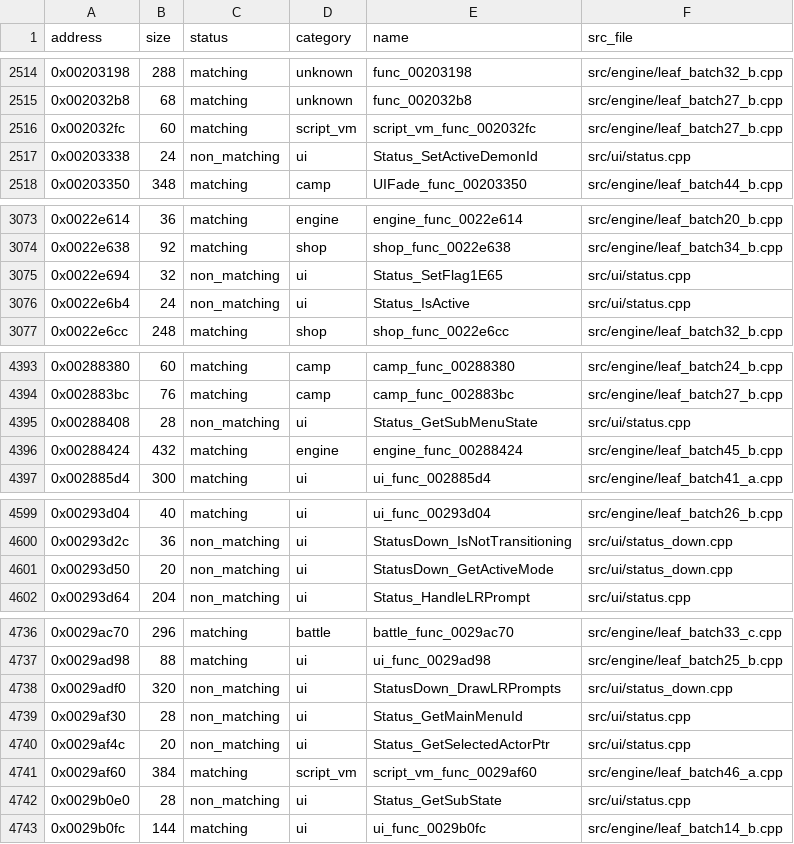
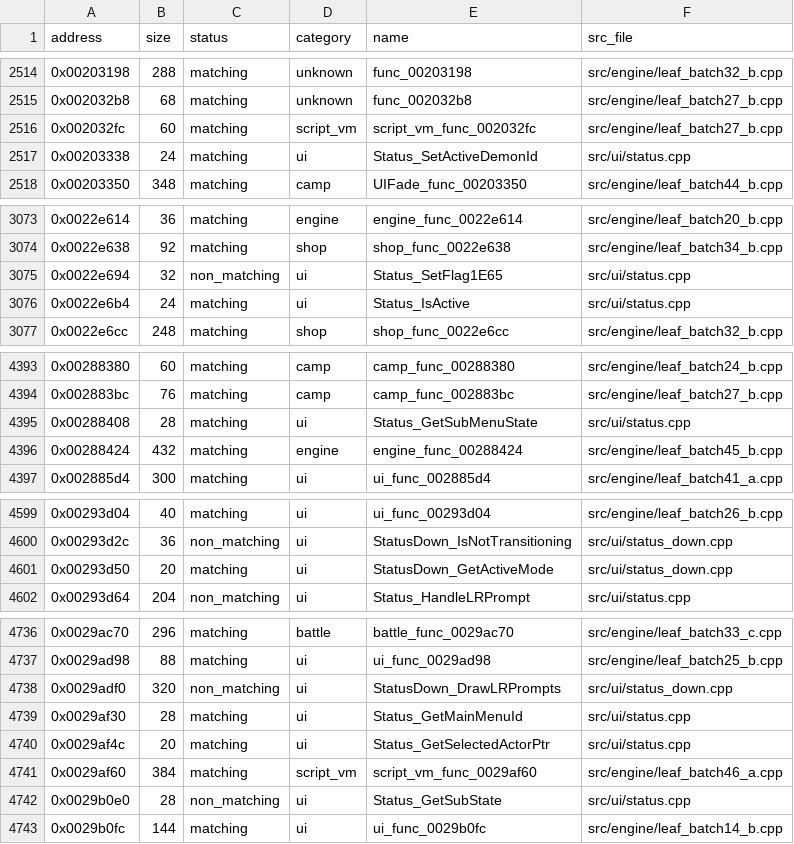
Before and after one commit to Guchdog/SMT4-decomp, a CSV file: config/functions.csv, drawn as a sheet; only a part is shown, gaps mark what is left out; the diff covers the shown part only.

Commit message:
Recover nine Status accessors

```diff
--- a/config/functions.csv
+++ b/config/functions.csv
@@ -2516,3 +2516,3 @@ address,size,status,category,name,src_file
 0x002032fc,60,matching,script_vm,script_vm_func_002032fc,src/engine/leaf_batch27_b.cpp
-0x00203338,24,non_matching,ui,Status_SetActiveDemonId,src/ui/status.cpp
+0x00203338,24,matching,ui,Status_SetActiveDemonId,src/ui/status.cpp
 0x00203350,348,matching,camp,UIFade_func_00203350,src/engine/leaf_batch44_b.cpp
@@ -3075,3 +3075,3 @@ address,size,status,category,name,src_file
 0x0022e694,32,non_matching,ui,Status_SetFlag1E65,src/ui/status.cpp
-0x0022e6b4,24,non_matching,ui,Status_IsActive,src/ui/status.cpp
+0x0022e6b4,24,matching,ui,Status_IsActive,src/ui/status.cpp
 0x0022e6cc,248,matching,shop,shop_func_0022e6cc,src/engine/leaf_batch32_b.cpp
@@ -4394,3 +4394,3 @@ address,size,status,category,name,src_file
 0x002883bc,76,matching,camp,camp_func_002883bc,src/engine/leaf_batch27_b.cpp
-0x00288408,28,non_matching,ui,Status_GetSubMenuState,src/ui/status.cpp
+0x00288408,28,matching,ui,Status_GetSubMenuState,src/ui/status.cpp
 0x00288424,432,matching,engine,engine_func_00288424,src/engine/leaf_batch45_b.cpp
@@ -4600,3 +4600,3 @@ address,size,status,category,name,src_file
 0x00293d2c,36,non_matching,ui,StatusDown_IsNotTransitioning,src/ui/status_down.cpp
-0x00293d50,20,non_matching,ui,StatusDown_GetActiveMode,src/ui/status_down.cpp
+0x00293d50,20,matching,ui,StatusDown_GetActiveMode,src/ui/status_down.cpp
 0x00293d64,204,non_matching,ui,Status_HandleLRPrompt,src/ui/status.cpp
@@ -4738,4 +4738,4 @@ address,size,status,category,name,src_file
 0x0029adf0,320,non_matching,ui,StatusDown_DrawLRPrompts,src/ui/status_down.cpp
-0x0029af30,28,non_matching,ui,Status_GetMainMenuId,src/ui/status.cpp
-0x0029af4c,20,non_matching,ui,Status_GetSelectedActorPtr,src/ui/status.cpp
+0x0029af30,28,matching,ui,Status_GetMainMenuId,src/ui/status.cpp
+0x0029af4c,20,matching,ui,Status_GetSelectedActorPtr,src/ui/status.cpp
 0x0029af60,384,matching,script_vm,script_vm_func_0029af60,src/engine/leaf_batch46_a.cpp
```
Also changed, not shown: 3 edited cells elsewhere in this file, 6 other files.
